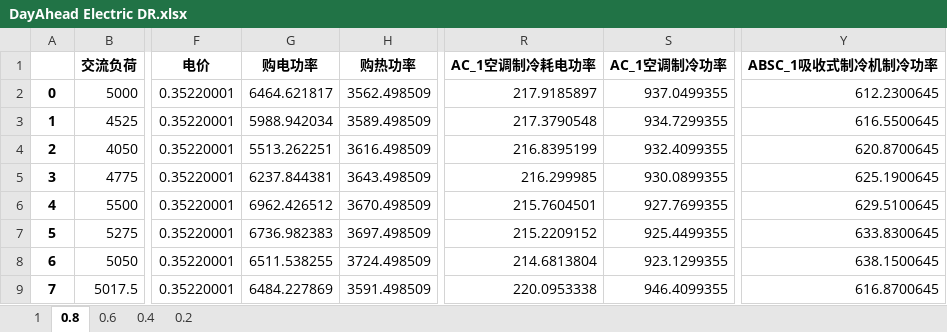
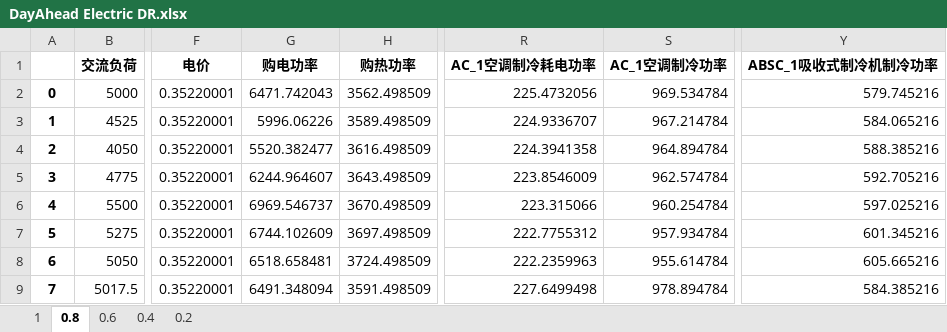
Before and after one commit to zidanessf/microgridOptimalDispatch, an Excel workbook: DayAhead Electric DR.xlsx, sheet 0.8, drawn as a sheet; only a part is shown, gaps mark what is left out; values as stored, in another font and other column widths than the file's, no borders; the diff covers the shown part only; the diff names each change by its address in the sheet, - before the commit and + after, or states it on an @@ line.

```diff
--- a/DayAhead Electric DR.xlsx (sheet 0.8)
+++ b/DayAhead Electric DR.xlsx (sheet 0.8)
-G2 (购电功率): 6464.621817
+G2 (购电功率): 6471.742043
-R2 (AC_1空调制冷耗电功率): 217.9185897
+R2 (AC_1空调制冷耗电功率): 225.4732056
-S2 (AC_1空调制冷功率): 937.0499355
+S2 (AC_1空调制冷功率): 969.534784
-Y2 (ABSC_1吸收式制冷机制冷功率): 612.2300645
+Y2 (ABSC_1吸收式制冷机制冷功率): 579.745216
-G3 (购电功率): 5988.942034
+G3 (购电功率): 5996.06226
-R3 (AC_1空调制冷耗电功率): 217.3790548
+R3 (AC_1空调制冷耗电功率): 224.9336707
-S3 (AC_1空调制冷功率): 934.7299355
+S3 (AC_1空调制冷功率): 967.214784
-Y3 (ABSC_1吸收式制冷机制冷功率): 616.5500645
+Y3 (ABSC_1吸收式制冷机制冷功率): 584.065216
-G4 (购电功率): 5513.262251
+G4 (购电功率): 5520.382477
-R4 (AC_1空调制冷耗电功率): 216.8395199
+R4 (AC_1空调制冷耗电功率): 224.3941358
-S4 (AC_1空调制冷功率): 932.4099355
+S4 (AC_1空调制冷功率): 964.894784
-Y4 (ABSC_1吸收式制冷机制冷功率): 620.8700645
+Y4 (ABSC_1吸收式制冷机制冷功率): 588.385216
-G5 (购电功率): 6237.844381
+G5 (购电功率): 6244.964607
-R5 (AC_1空调制冷耗电功率): 216.299985
+R5 (AC_1空调制冷耗电功率): 223.8546009
-S5 (AC_1空调制冷功率): 930.0899355
+S5 (AC_1空调制冷功率): 962.574784
-Y5 (ABSC_1吸收式制冷机制冷功率): 625.1900645
+Y5 (ABSC_1吸收式制冷机制冷功率): 592.705216
-G6 (购电功率): 6962.426512
+G6 (购电功率): 6969.546737
-R6 (AC_1空调制冷耗电功率): 215.7604501
+R6 (AC_1空调制冷耗电功率): 223.315066
-S6 (AC_1空调制冷功率): 927.7699355
+S6 (AC_1空调制冷功率): 960.254784
-Y6 (ABSC_1吸收式制冷机制冷功率): 629.5100645
+Y6 (ABSC_1吸收式制冷机制冷功率): 597.025216
-G7 (购电功率): 6736.982383
+G7 (购电功率): 6744.102609
-R7 (AC_1空调制冷耗电功率): 215.2209152
+R7 (AC_1空调制冷耗电功率): 222.7755312
-S7 (AC_1空调制冷功率): 925.4499355
+S7 (AC_1空调制冷功率): 957.934784
-Y7 (ABSC_1吸收式制冷机制冷功率): 633.8300645
+Y7 (ABSC_1吸收式制冷机制冷功率): 601.345216
-G8 (购电功率): 6511.538255
+G8 (购电功率): 6518.658481
-R8 (AC_1空调制冷耗电功率): 214.6813804
+R8 (AC_1空调制冷耗电功率): 222.2359963
-S8 (AC_1空调制冷功率): 923.1299355
+S8 (AC_1空调制冷功率): 955.614784
-Y8 (ABSC_1吸收式制冷机制冷功率): 638.1500645
+Y8 (ABSC_1吸收式制冷机制冷功率): 605.665216
-G9 (购电功率): 6484.227869
+G9 (购电功率): 6491.348094
-R9 (AC_1空调制冷耗电功率): 220.0953338
+R9 (AC_1空调制冷耗电功率): 227.6499498
-S9 (AC_1空调制冷功率): 946.4099355
+S9 (AC_1空调制冷功率): 978.894784
-Y9 (ABSC_1吸收式制冷机制冷功率): 616.8700645
+Y9 (ABSC_1吸收式制冷机制冷功率): 584.385216
```
Also changed, not shown: 310 edited cells elsewhere in this sheet, sheet 0.6, sheet 1, sheet 0.2, sheet 0.4, DayAhead Heat DR.xlsx, dayin.xlsx, 2 other files.
